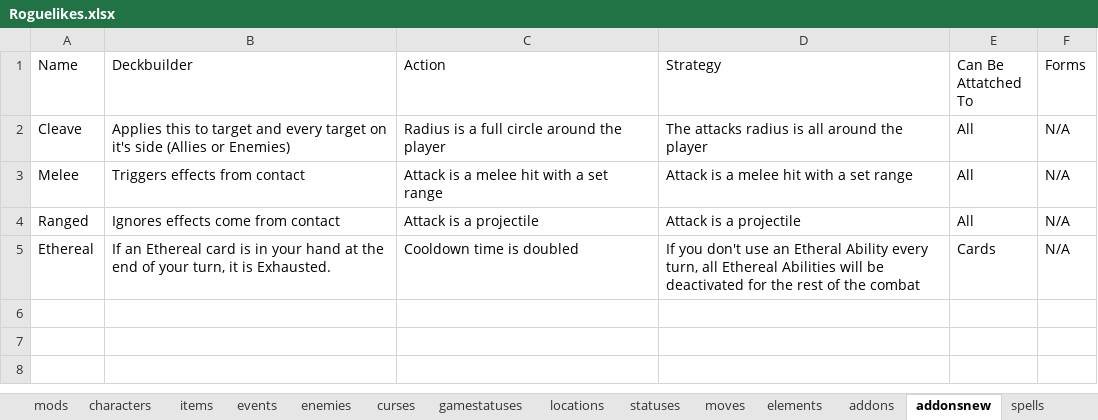
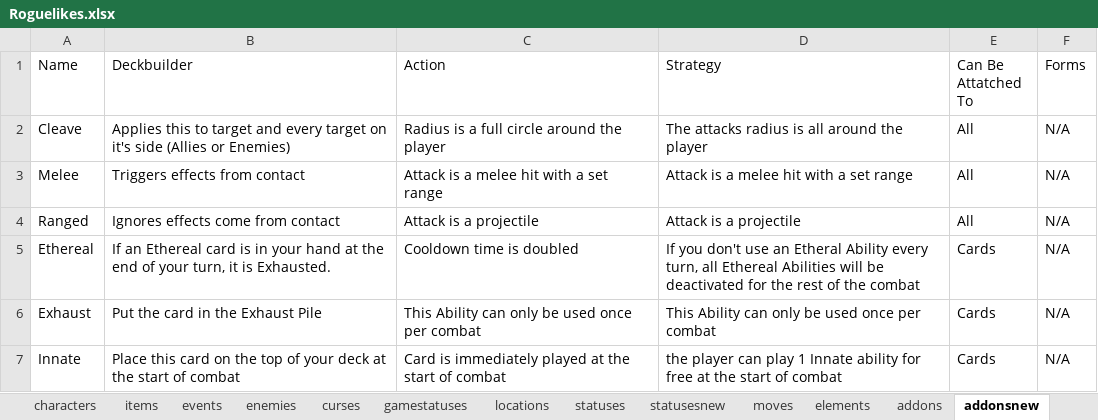
Before and after one commit to batsling/Roguelike-like, an Excel workbook: tools/Roguelikes.xlsx, sheet addonsnew, drawn as a sheet; values as stored, in another font and other column widths than the file's, no borders; table styles not drawn; the diff names each change by its address in the sheet, - before the commit and + after, or states it on an @@ line.

```diff
--- a/tools/Roguelikes.xlsx (sheet addonsnew)
+++ b/tools/Roguelikes.xlsx (sheet addonsnew)
+sheet tab: statusesnew
+row 6: Exhaust | Put the card in the Exhaust Pile | This Ability can only be used once per combat | This Ability can only be used once per combat | Cards | N/A
+row 7: Innate | Place this card on the top of your deck at the start of combat | Card is immediately played at the start of combat | the player can play 1 Innate ability for free at the start of combat | Cards | N/A
```
Also changed, not shown: sheet cardsnew.
